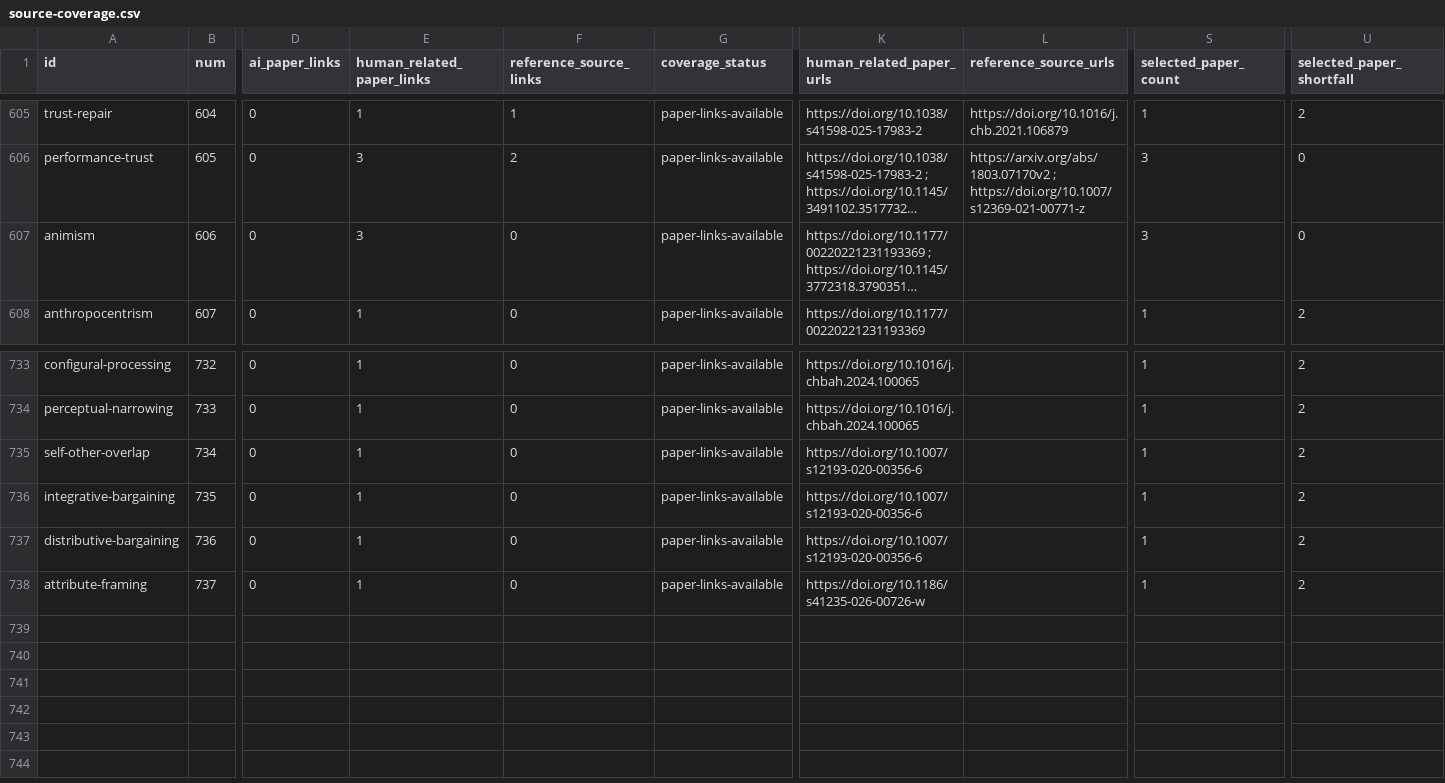
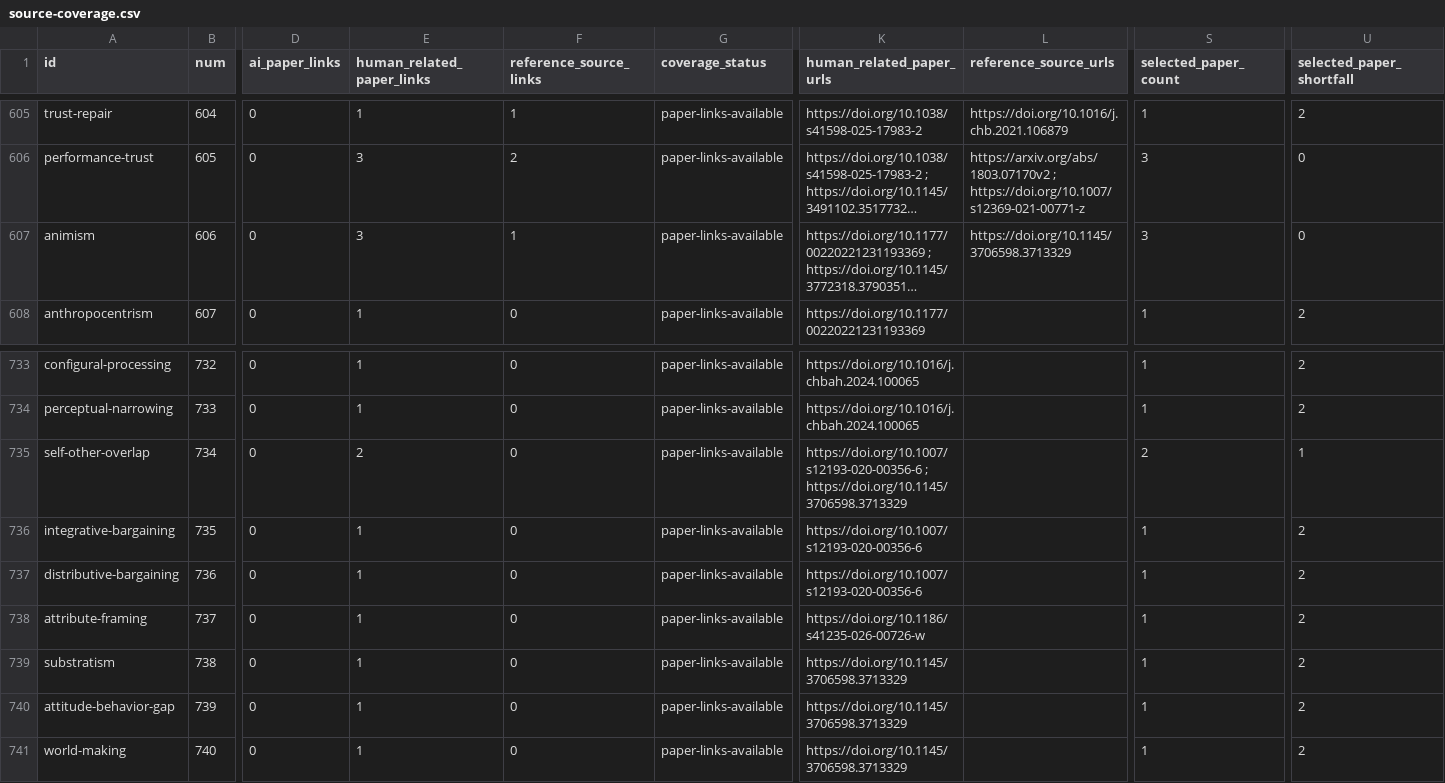
Before and after one commit to danlex/ethicalhive, a CSV file: docs/source-coverage.csv, drawn as a sheet; only a part is shown, gaps mark what is left out; long unchanged cells end in …; rows hold the shown columns only; the diff names each change by its address in the sheet, - before the commit and + after, or states it on an @@ line.

Commit message:
Review PDF 239: distinguish public attitudes and future-shaping concepts

```diff
--- a/docs/source-coverage.csv
+++ b/docs/source-coverage.csv
-F607 (reference_source_links): 0
+F607 (reference_source_links): 1
-L607 (reference_source_urls): (empty)
+L607 (reference_source_urls): https://doi.org/10.1145/3706598.3713329
-E735 (human_related_paper_links): 1
+E735 (human_related_paper_links): 2
-K735 (human_related_paper_urls): https://doi.org/10.1007/s12193-020-00356-6
+K735 (human_related_paper_urls): https://doi.org/10.1007/s12193-020-00356-6 ; https://doi.org/10.1145/3706598.3713329
-S735 (selected_paper_count): 1
+S735 (selected_paper_count): 2
-U735 (selected_paper_shortfall): 2
+U735 (selected_paper_shortfall): 1
+row 739: substratism | 738 | 0 | 1 | 0 | paper-links-available | https://doi.org/10.1145/3706598.3713329 |  | 1 | 2
+row 740: attitude-behavior-gap | 739 | 0 | 1 | 0 | paper-links-available | https://doi.org/10.1145/3706598.3713329 |  | 1 | 2
+row 741: world-making | 740 | 0 | 1 | 0 | paper-links-available | https://doi.org/10.1145/3706598.3713329 |  | 1 | 2
```
Also changed, not shown: 15 other files.
